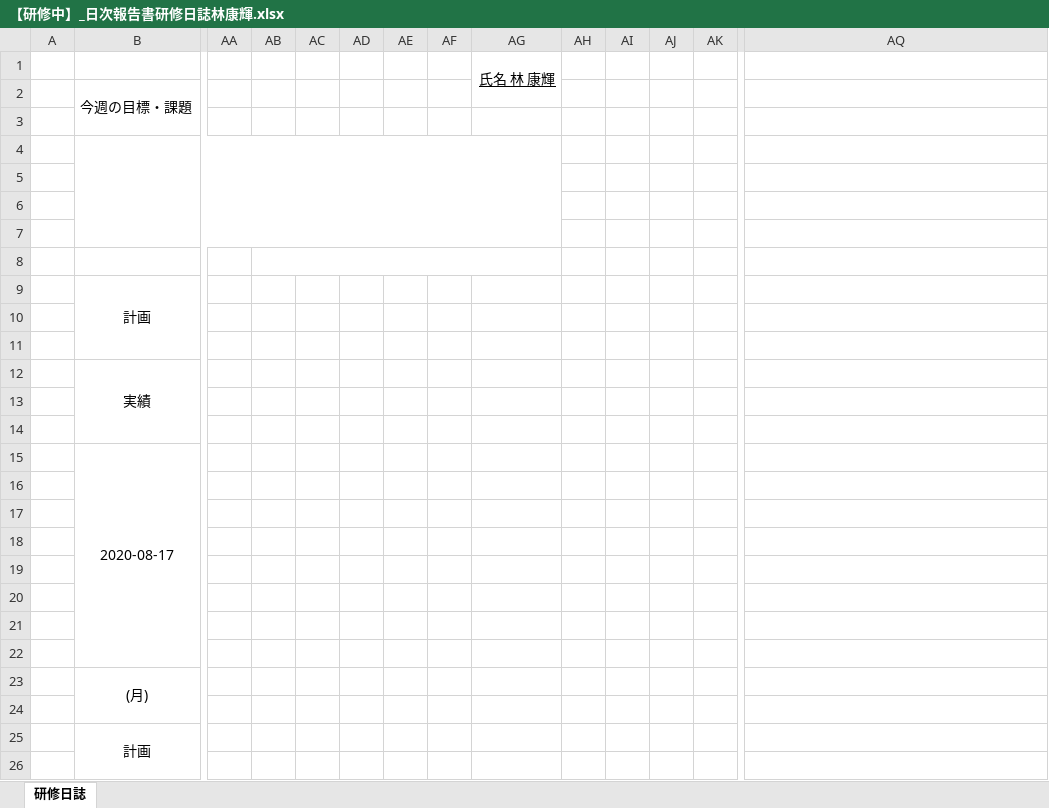
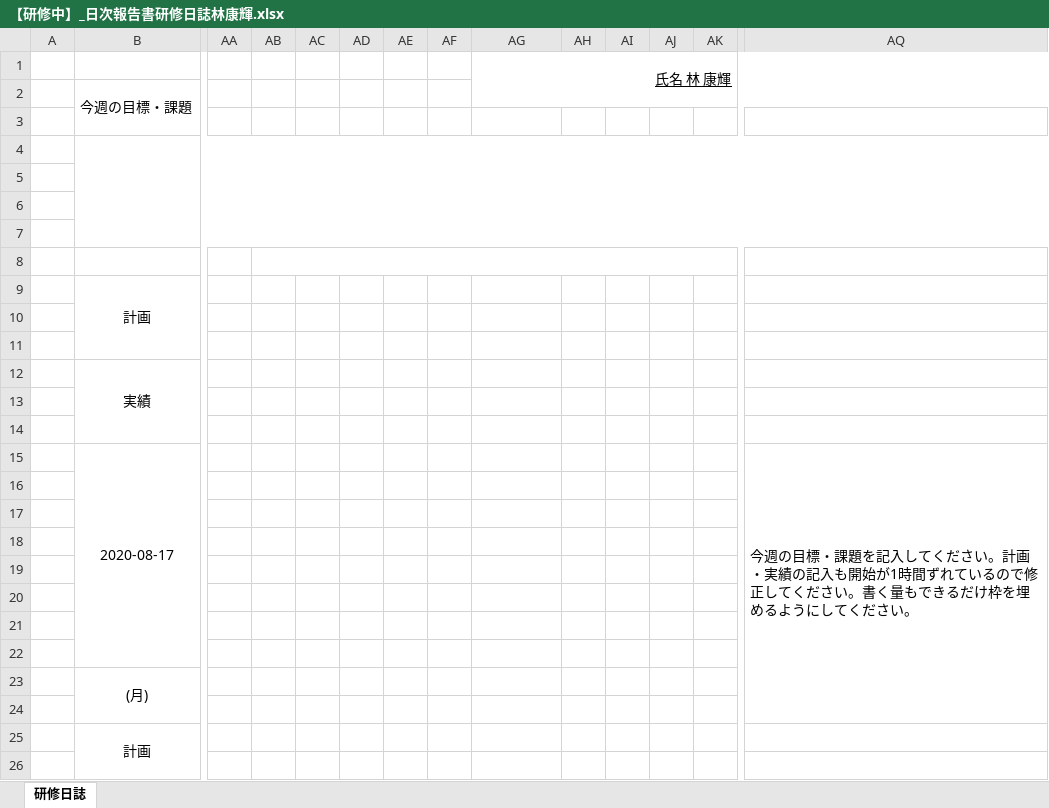
Before and after one commit to miyazaki026/git04, an Excel workbook: 【研修中】_日次報告書研修日誌林康輝.xlsx, sheet 研修日誌, drawn as a sheet; only a part is shown, gaps mark what is left out; values as stored, in another font and other column widths than the file's, no borders; charts and pictures not drawn; the diff covers the shown part only; the diff names each change by its address in the sheet, - before the commit and + after, or states it on an @@ line.

```diff
--- a/【研修中】_日次報告書研修日誌林康輝.xlsx (sheet 研修日誌)
+++ b/【研修中】_日次報告書研修日誌林康輝.xlsx (sheet 研修日誌)
-AG1:AG2 merged
+AG1:AQ2 merged
-B4:AG7 merged
+B4:AQ7 merged
-AB8:AG8 merged
+AB8:AK8 merged
-AQ15: (empty)
+AQ15: 今週の目標・課題を記入してください。計画・実績の記入も開始が1時間ずれているので修正してください。書く量もできるだけ枠を埋めるようにしてください。
+AQ15:AQ24 merged
```
Also changed, not shown: merged cells elsewhere in this sheet, 【研修中】_日次報告書研修日誌_大倉和.xlsx, 【研修中】_日次報告書研修日誌＿西尾拓哉.xlsx.
